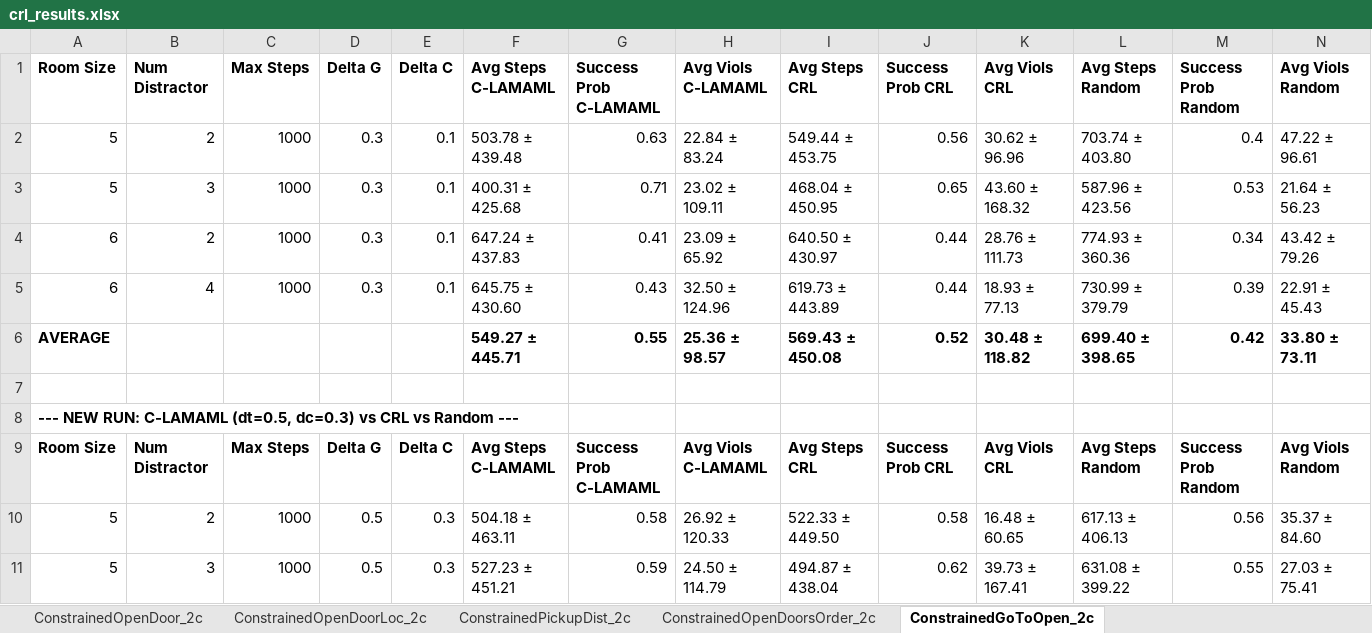
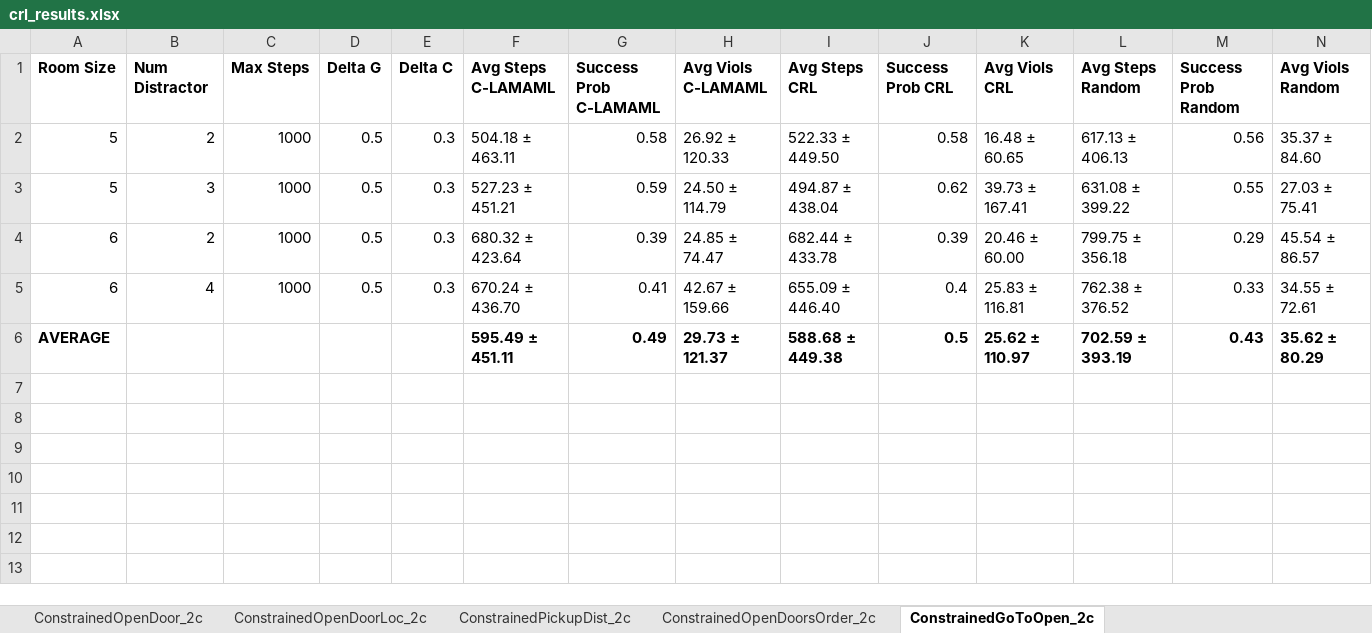
Before and after one commit to garvitsingla/ConstrainedLAMAML, an Excel workbook: crl_results.xlsx, sheet ConstrainedGoToOpen_2c, drawn as a sheet; only a part is shown; the shorter side is filled out with more unchanged rows; values as stored, in another font and other column widths than the file's, no borders; the diff names each change by its address in the sheet, - before the commit and + after, or states it on an @@ line.

```diff
--- a/crl_results.xlsx (sheet ConstrainedGoToOpen_2c)
+++ b/crl_results.xlsx (sheet ConstrainedGoToOpen_2c)
-row 2: 5 | 2 | 1000 | 0.3 | 0.1 | 503.78 ± 439.48 | 0.63 | 22.84 ± 83.24 | 549.44 ± 453.75 | 0.56 | 30.62 ± 96.96 | 703.74 ± 403.80 | 0.4 | 47.22 ± 96.61
-row 3: 5 | 3 | 1000 | 0.3 | 0.1 | 400.31 ± 425.68 | 0.71 | 23.02 ± 109.11 | 468.04 ± 450.95 | 0.65 | 43.60 ± 168.32 | 587.96 ± 423.56 | 0.53 | 21.64 ± 56.23
-row 4: 6 | 2 | 1000 | 0.3 | 0.1 | 647.24 ± 437.83 | 0.41 | 23.09 ± 65.92 | 640.50 ± 430.97 | 0.44 | 28.76 ± 111.73 | 774.93 ± 360.36 | 0.34 | 43.42 ± 79.26
-row 5: 6 | 4 | 1000 | 0.3 | 0.1 | 645.75 ± 430.60 | 0.43 | 32.50 ± 124.96 | 619.73 ± 443.89 | 0.44 | 18.93 ± 77.13 | 730.99 ± 379.79 | 0.39 | 22.91 ± 45.43
-row 6: AVERAGE |  |  |  |  | 549.27 ± 445.71 | 0.55 | 25.36 ± 98.57 | 569.43 ± 450.08 | 0.52 | 30.48 ± 118.82 | 699.40 ± 398.65 | 0.42 | 33.80 ± 73.11
-row 7: (empty)
-row 8: --- NEW RUN: C-LAMAML (dt=0.5, dc=0.3) vs CRL vs Random ---
-row 9: Room Size | Num Distractor | Max Steps | Delta G | Delta C | Avg Steps C-LAMAML | Success Prob C-LAMAML | Avg Viols C-LAMAML | Avg Steps CRL | Success Prob CRL | Avg Viols CRL | Avg Steps Random | Success Prob Random | Avg Viols Random
```
Also changed, not shown: sheet ConstrainedGoToLocal_2c, sheet ConstrainedGoToLocal_1c, sheet ConstrainedActionObjDoor_2c.
